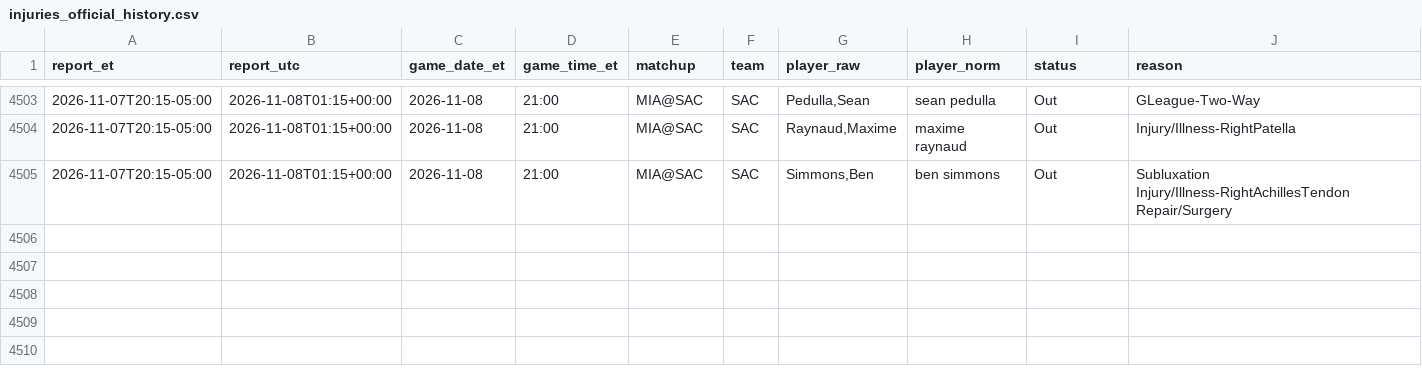
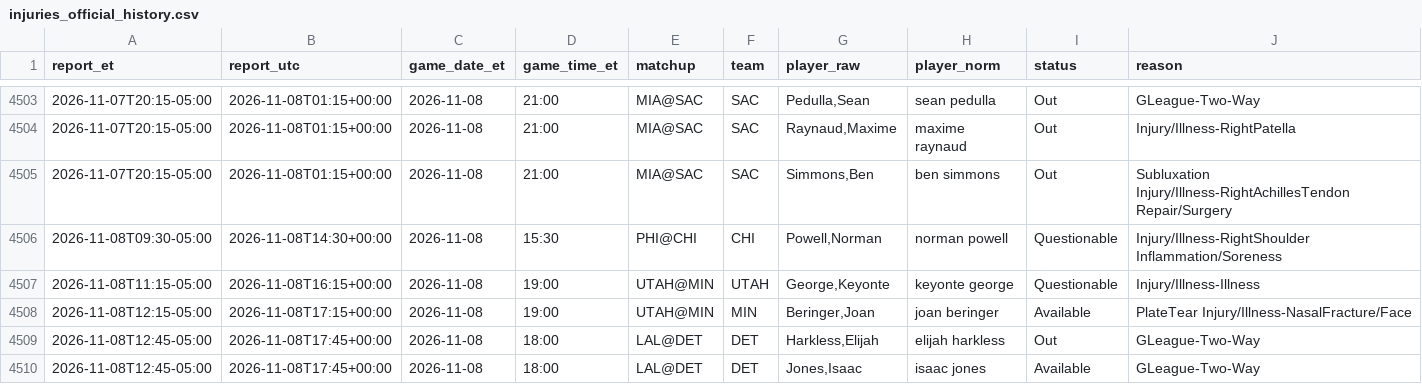
Before and after one commit to ryan7zoom/nba-props, a CSV file: data/injuries_official_history.csv, drawn as a sheet; only a part is shown, gaps mark what is left out; rows hold the shown columns only; the diff names each change by its address in the sheet, - before the commit and + after, or states it on an @@ line.

```diff
--- a/data/injuries_official_history.csv
+++ b/data/injuries_official_history.csv
+row 4506: 2026-11-08T09:30-05:00 | 2026-11-08T14:30+00:00 | 2026-11-08 | 15:30 | PHI@CHI | CHI | Powell,Norman | norman powell | Questionable | Injury/Illness-RightShoulder Inflammation/Soreness
+row 4507: 2026-11-08T11:15-05:00 | 2026-11-08T16:15+00:00 | 2026-11-08 | 19:00 | UTAH@MIN | UTAH | George,Keyonte | keyonte george | Questionable | Injury/Illness-Illness
+row 4508: 2026-11-08T12:15-05:00 | 2026-11-08T17:15+00:00 | 2026-11-08 | 19:00 | UTAH@MIN | MIN | Beringer,Joan | joan beringer | Available | PlateTear Injury/Illness-NasalFracture/Face
+row 4509: 2026-11-08T12:45-05:00 | 2026-11-08T17:45+00:00 | 2026-11-08 | 18:00 | LAL@DET | DET | Harkless,Elijah | elijah harkless | Out | GLeague-Two-Way
+row 4510: 2026-11-08T12:45-05:00 | 2026-11-08T17:45+00:00 | 2026-11-08 | 18:00 | LAL@DET | DET | Jones,Isaac | isaac jones | Available | GLeague-Two-Way
```
Also changed, not shown: data/injuries_official_latest.csv, data/injury_reports_seen.csv, 23 other files.
